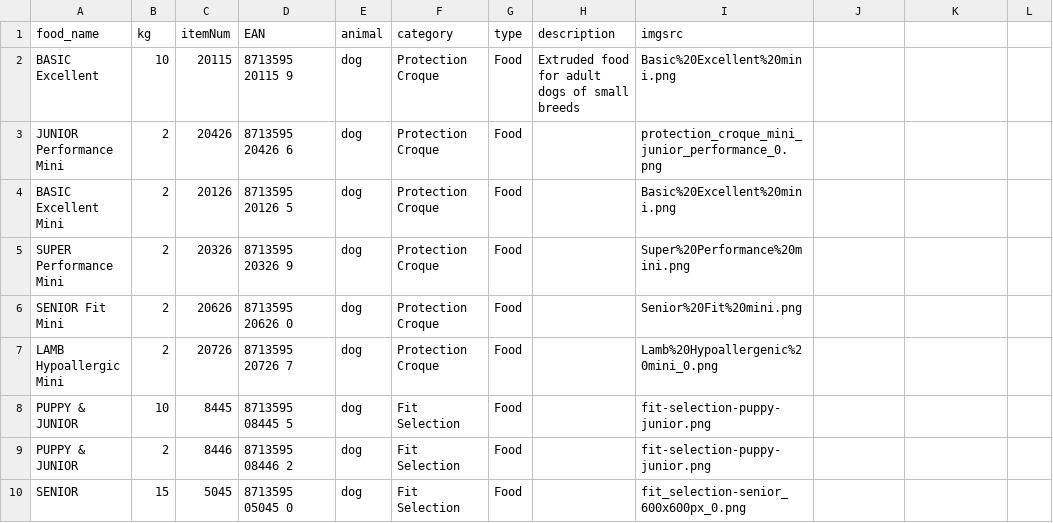
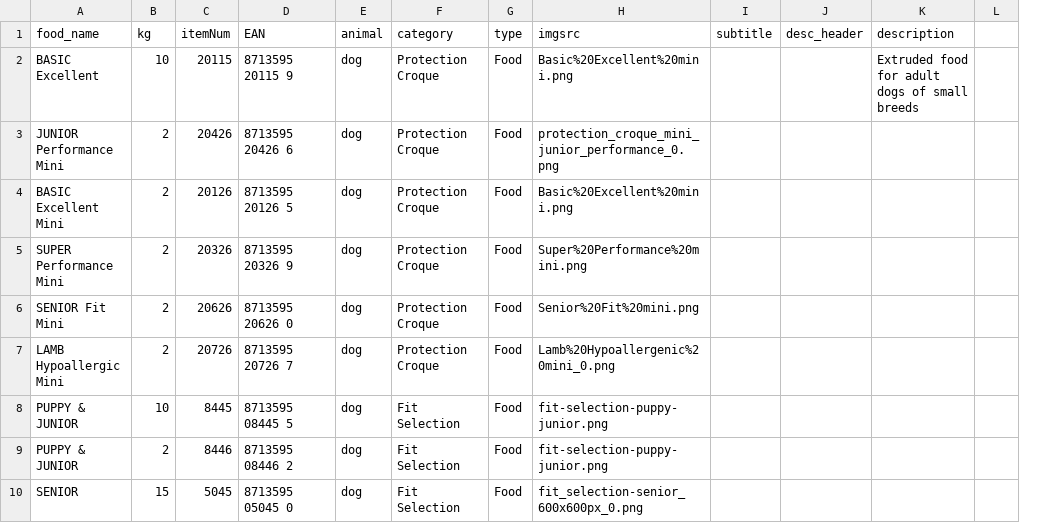
Before and after one commit to FlowSwift/prins-il, a CSV file: final_inv.csv, drawn as a sheet; only a part is shown; removed rows and columns are numbered as before the commit, all else as after; the diff covers the shown part only; the diff names each change by its address in the sheet, - before the commit and + after, or states it on an @@ line.

```diff
--- a/final_inv.csv
+++ b/final_inv.csv
-column H (description), row 2: Extruded food for adult dogs of small breeds
+column I (subtitle), empty
-J1: (empty)
+J1: desc_header
-K1: (empty)
+K1: description
-K2 (description): (empty)
+K2 (description): Extruded food for adult dogs of small breeds
```
Also changed, not shown: 8 edited cells elsewhere in this file, 6 other files.
